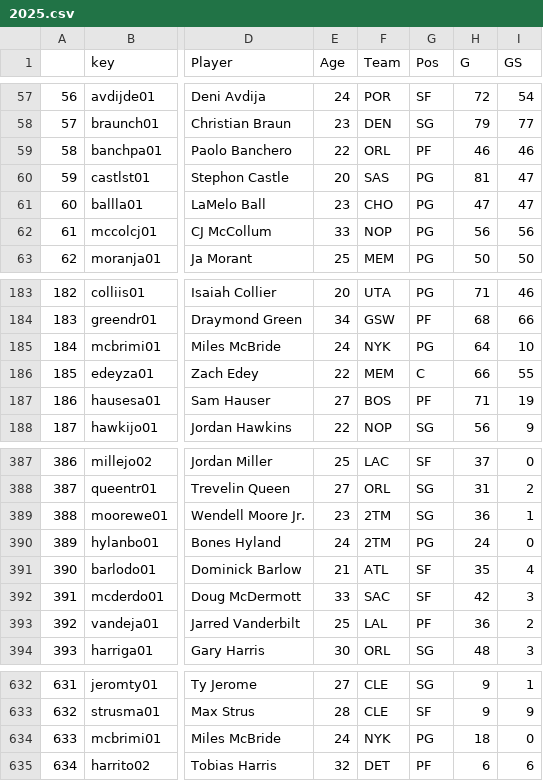
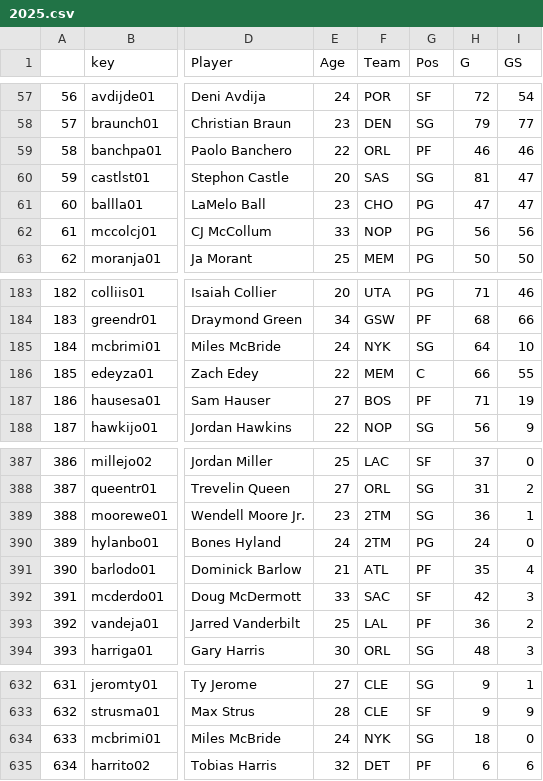
Before and after one commit to tmayhew1/nba-projects, a CSV file: Totals/2025.csv, drawn as a sheet; only a part is shown, gaps mark what is left out; the diff names each change by its address in the sheet, - before the commit and + after, or states it on an @@ line.

```diff
--- a/Totals/2025.csv
+++ b/Totals/2025.csv
-G60 (Pos): PG
+G60 (Pos): SG
-G185 (Pos): PG
+G185 (Pos): SG
-G391 (Pos): SF
+G391 (Pos): PF
-G634 (Pos): PG
+G634 (Pos): SG
```
Also changed, not shown: Complete Data/avgsSummary.csv, Totals/2026.csv, 13 other files.
